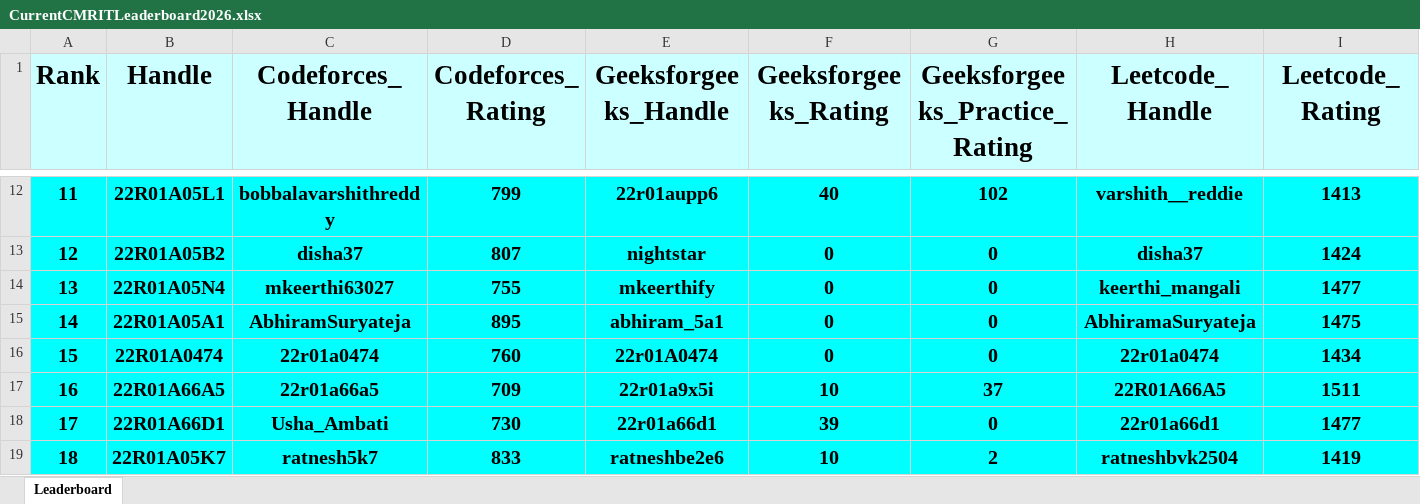
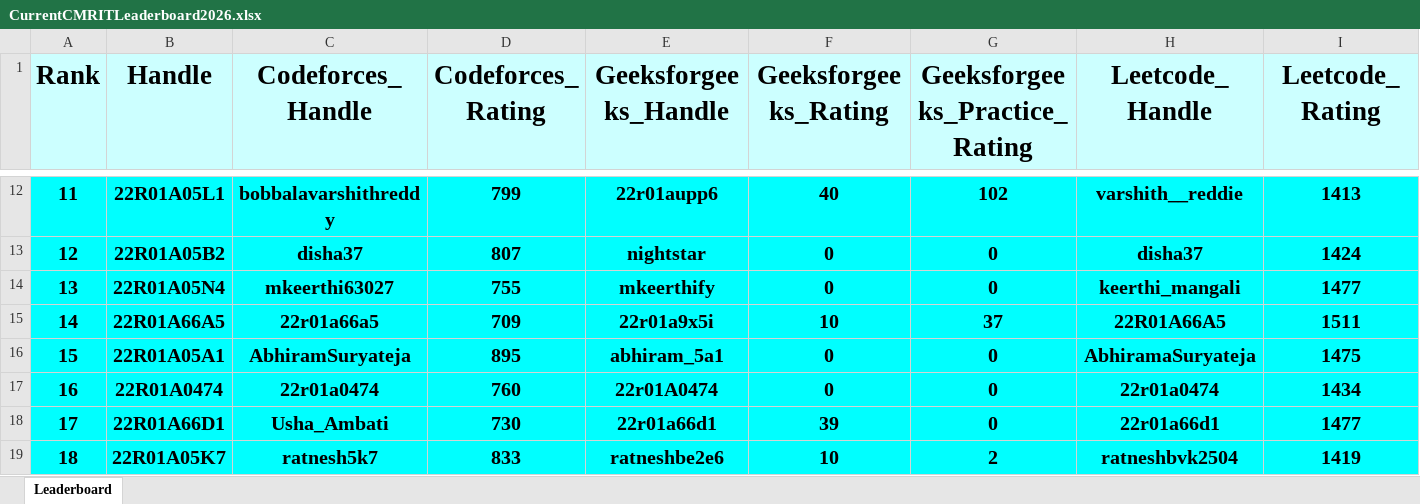
Before and after one commit to dog-broad/CMRIT2026Leaderboard, an Excel workbook: Leaderboards/CurrentCMRITLeaderboard2026.xlsx, sheet Leaderboard, drawn as a sheet; only a part is shown, gaps mark what is left out; values as stored, in another font and other column widths than the file's, no borders; removed rows and columns are numbered as before the commit, all else as after; rows hold the shown columns only; the diff names each change by its address in the sheet, - before the commit and + after, or states it on an @@ line.

```diff
--- a/Leaderboards/CurrentCMRITLeaderboard2026.xlsx (sheet Leaderboard)
+++ b/Leaderboards/CurrentCMRITLeaderboard2026.xlsx (sheet Leaderboard)
+row 15: 14 | 22R01A66A5 | 22r01a66a5 | 709 | 22r01a9x5i | 10 | 37 | 22R01A66A5 | 1511
-A16 (Rank): 14
+A16 (Rank): 15
-A17 (Rank): 15
+A17 (Rank): 16
-row 17: 16 | 22R01A66A5 | 22r01a66a5 | 709 | 22r01a9x5i | 10 | 37 | 22R01A66A5 | 1511
```
